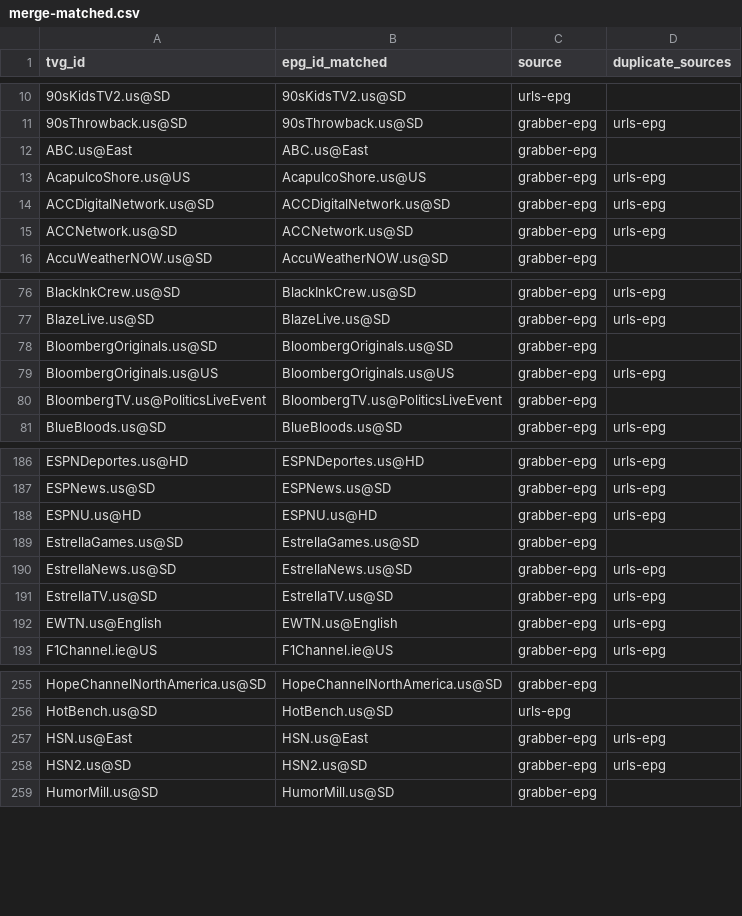
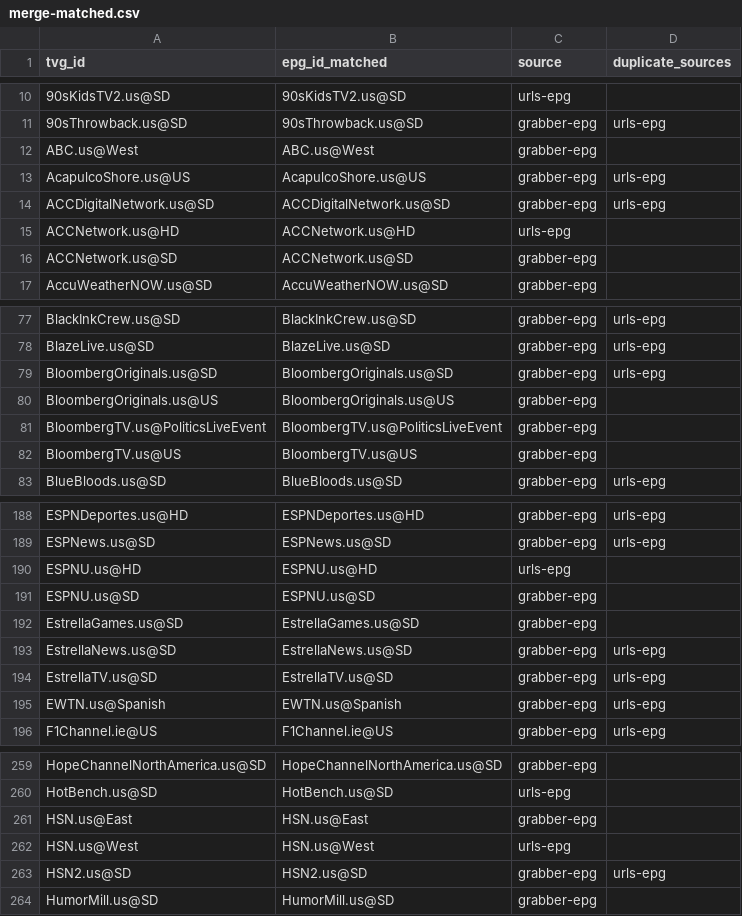
Before and after one commit to umarjamilpc/EPG-LIST-GEN, a CSV file: epgs/US/reports/merge-matched.csv, drawn as a sheet; only a part is shown, gaps mark what is left out; the diff covers the shown part only.

```diff
--- a/epgs/US/reports/merge-matched.csv
+++ b/epgs/US/reports/merge-matched.csv
@@ -11,6 +11,7 @@ tvg_id,epg_id_matched,source,duplicate_sources
 90sThrowback.us@SD,90sThrowback.us@SD,grabber-epg,urls-epg
-ABC.us@East,ABC.us@East,grabber-epg,
+ABC.us@West,ABC.us@West,grabber-epg,
 AcapulcoShore.us@US,AcapulcoShore.us@US,grabber-epg,urls-epg
 ACCDigitalNetwork.us@SD,ACCDigitalNetwork.us@SD,grabber-epg,urls-epg
-ACCNetwork.us@SD,ACCNetwork.us@SD,grabber-epg,urls-epg
+ACCNetwork.us@HD,ACCNetwork.us@HD,urls-epg,
+ACCNetwork.us@SD,ACCNetwork.us@SD,grabber-epg,
 AccuWeatherNOW.us@SD,AccuWeatherNOW.us@SD,grabber-epg,
@@ -77,5 +78,6 @@ BlackInkCrew.us@SD,BlackInkCrew.us@SD,grabber-epg,urls-epg
 BlazeLive.us@SD,BlazeLive.us@SD,grabber-epg,urls-epg
-BloombergOriginals.us@SD,BloombergOriginals.us@SD,grabber-epg,
-BloombergOriginals.us@US,BloombergOriginals.us@US,grabber-epg,urls-epg
+BloombergOriginals.us@SD,BloombergOriginals.us@SD,grabber-epg,urls-epg
+BloombergOriginals.us@US,BloombergOriginals.us@US,grabber-epg,
 BloombergTV.us@PoliticsLiveEvent,BloombergTV.us@PoliticsLiveEvent,grabber-epg,
+BloombergTV.us@US,BloombergTV.us@US,grabber-epg,
 BlueBloods.us@SD,BlueBloods.us@SD,grabber-epg,urls-epg
@@ -187,3 +189,4 @@ ESPNDeportes.us@HD,ESPNDeportes.us@HD,grabber-epg,urls-epg
 ESPNews.us@SD,ESPNews.us@SD,grabber-epg,urls-epg
-ESPNU.us@HD,ESPNU.us@HD,grabber-epg,urls-epg
+ESPNU.us@HD,ESPNU.us@HD,urls-epg,
+ESPNU.us@SD,ESPNU.us@SD,grabber-epg,
 EstrellaGames.us@SD,EstrellaGames.us@SD,grabber-epg,
@@ -191,3 +194,3 @@ EstrellaNews.us@SD,EstrellaNews.us@SD,grabber-epg,urls-epg
 EstrellaTV.us@SD,EstrellaTV.us@SD,grabber-epg,urls-epg
-EWTN.us@English,EWTN.us@English,grabber-epg,urls-epg
+EWTN.us@Spanish,EWTN.us@Spanish,grabber-epg,urls-epg
 F1Channel.ie@US,F1Channel.ie@US,grabber-epg,urls-epg
@@ -256,3 +260,4 @@ HopeChannelNorthAmerica.us@SD,HopeChannelNorthAmerica.us@SD,grabber-epg,
 HotBench.us@SD,HotBench.us@SD,urls-epg,
-HSN.us@East,HSN.us@East,grabber-epg,urls-epg
+HSN.us@East,HSN.us@East,grabber-epg,
+HSN.us@West,HSN.us@West,urls-epg,
 HSN2.us@SD,HSN2.us@SD,grabber-epg,urls-epg
```
Also changed, not shown: 3 added rows, 1 removed row and 9 edited cells elsewhere in this file, epgs/US/reports/grabber-matched.csv, epgs/US/reports/urls-matched.csv, 12 other files.
